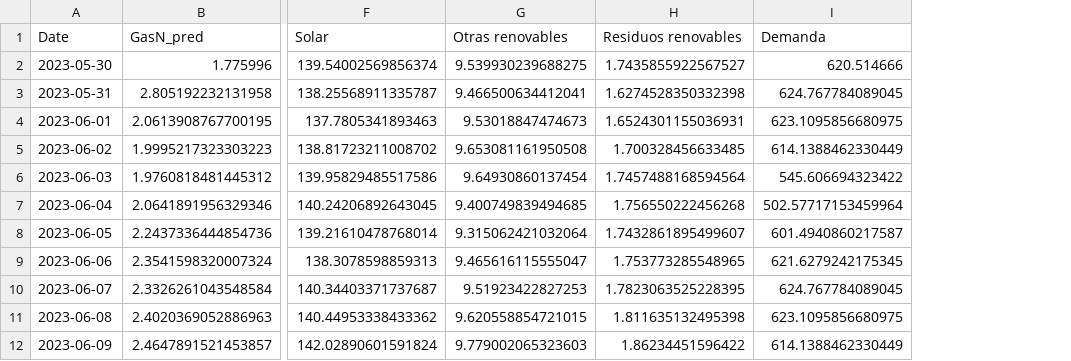
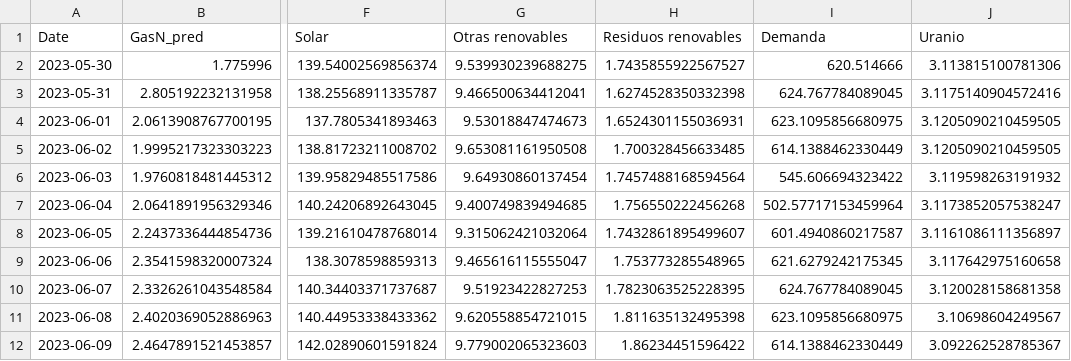
Before and after one commit to carolinariveraa/proyecto_final, a CSV file: clean_data/preds.csv, drawn as a sheet; only a part is shown, gaps mark what is left out; the diff names each change by its address in the sheet, - before the commit and + after, or states it on an @@ line.

```diff
--- a/clean_data/preds.csv
+++ b/clean_data/preds.csv
+column J (Uranio), rows 2-12: 3.113815100781306 | 3.1175140904572416 | 3.1205090210459505 | 3.1205090210459505 | 3.119598263191932 | 3.1173852057538247 | 3.1161086111356897 | 3.117642975160658 | 3.120028158681358 | 3.10698604249567 | 3.092262528785367
```
Also changed, not shown: 1 other file.
